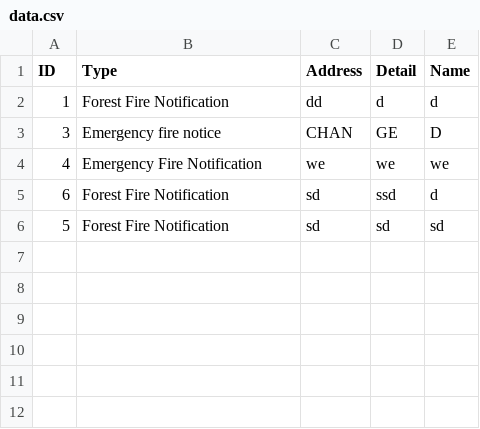
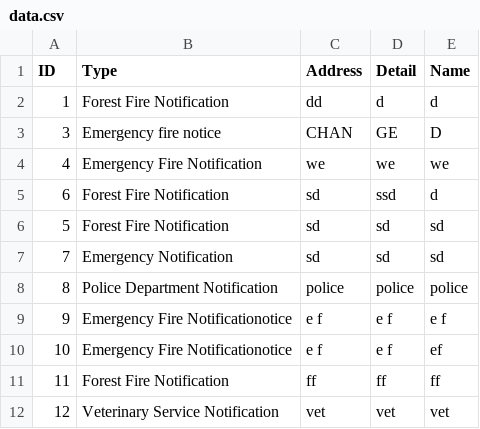
Before and after one commit to berkayermis/emergency-call-line, a CSV file: emergency-line-management/data.csv, drawn as a sheet; the diff names each change by its address in the sheet, - before the commit and + after, or states it on an @@ line.

```diff
--- a/emergency-line-management/data.csv
+++ b/emergency-line-management/data.csv
+row 7: 7 | Emergency Notification | sd | sd | sd
+row 8: 8 | Police Department Notification | police | police | police
+row 9: 9 | Emergency Fire Notificationotice | e f | e f | e f
+row 10: 10 | Emergency Fire Notificationotice | e f | e f | ef
+row 11: 11 | Forest Fire Notification | ff | ff | ff
+row 12: 12 | Veterinary Service Notification | vet | vet | vet
```
Also changed, not shown: emergency-line-management/ids.csv, 1 other file.
